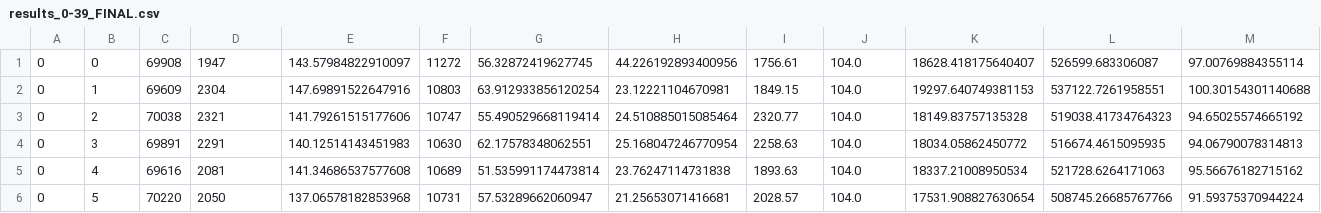
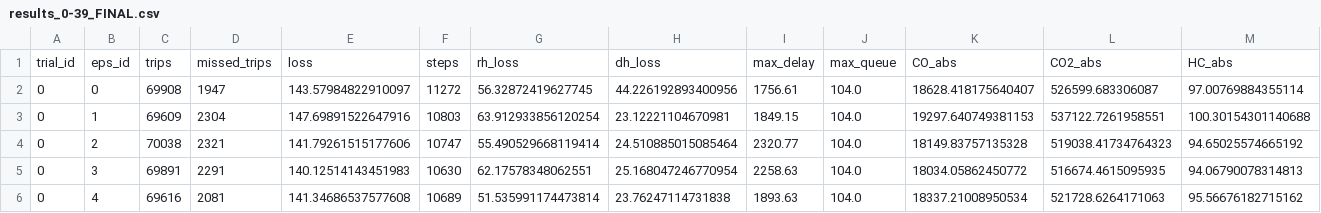
Before and after one commit to pchivaru/utils, a CSV file: results_0-39_FINAL.csv, drawn as a sheet; only a part is shown; the shorter side is filled out with more unchanged rows; rows hold the shown columns only; the diff names each change by its address in the sheet, - before the commit and + after, or states it on an @@ line.

Commit message:
Update results_0-39_FINAL.csv

```diff
--- a/results_0-39_FINAL.csv
+++ b/results_0-39_FINAL.csv
+row 1: trial_id | eps_id | trips | missed_trips | loss | steps | rh_loss | dh_loss | max_delay | max_queue | CO_abs | CO2_abs | HC_abs
```
